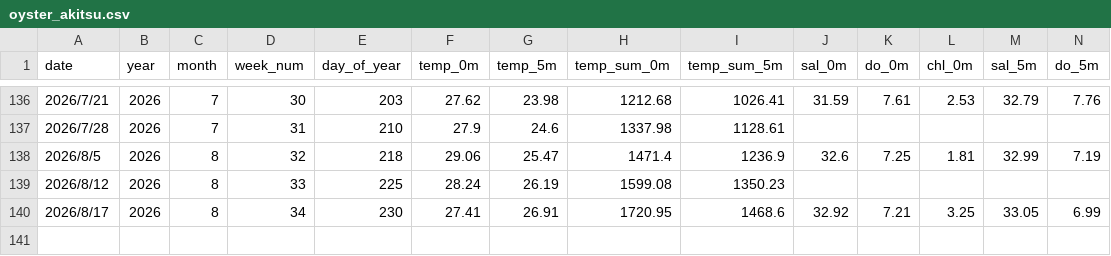
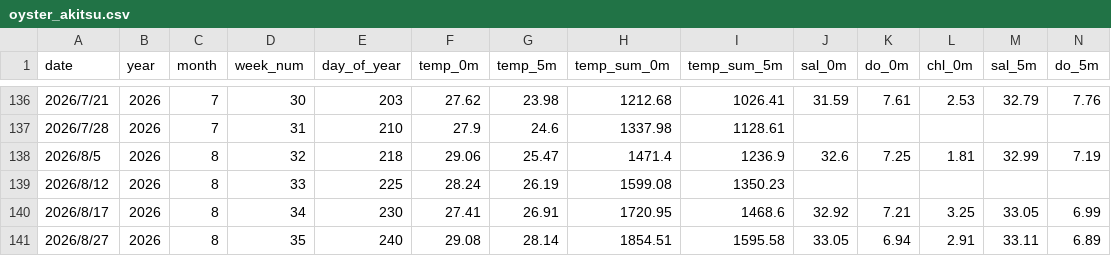
Before and after one commit to NagataYudai/akitsu_oyster_app, a CSV file: oyster_akitsu.csv, drawn as a sheet; only a part is shown, gaps mark what is left out; rows hold the shown columns only; the diff names each change by its address in the sheet, - before the commit and + after, or states it on an @@ line.

Commit message:
Add files via upload

```diff
--- a/oyster_akitsu.csv
+++ b/oyster_akitsu.csv
+row 141: 2026/8/27 | 2026 | 8 | 35 | 240 | 29.08 | 28.14 | 1854.51 | 1595.58 | 33.05 | 6.94 | 2.91 | 33.11 | 6.89
```
